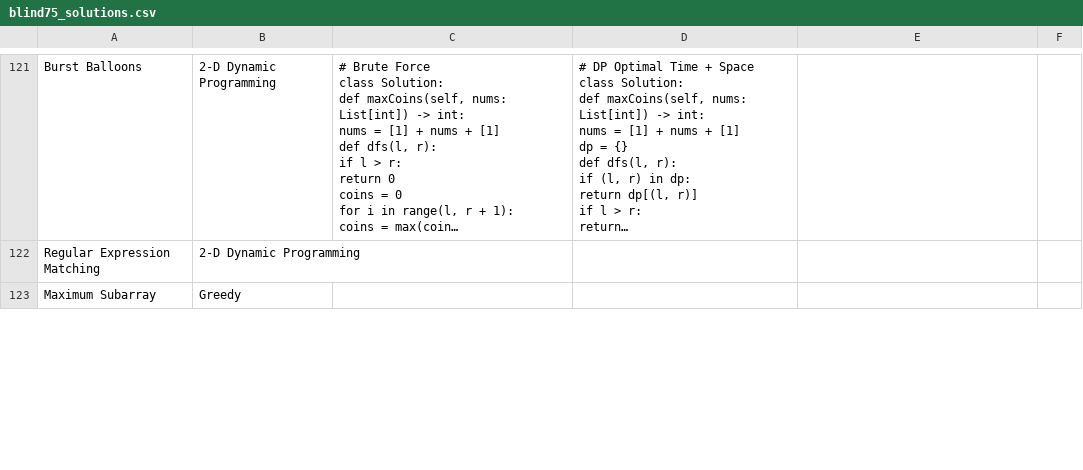
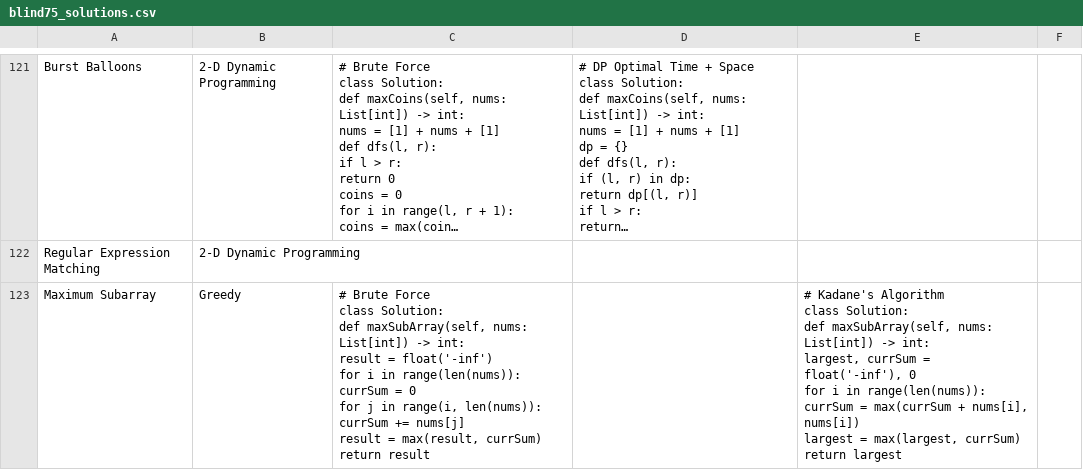
Before and after one commit to nicolasgioanni/LeetNotes, a CSV file: CSV Files/blind75_solutions.csv, drawn as a sheet; only a part is shown, gaps mark what is left out; long unchanged cells end in …; ↵ is a line break in a cell; the diff covers the shown part only; the diff names each change by its address in the sheet, - before the commit and + after, or states it on an @@ line.

```diff
--- a/CSV Files/blind75_solutions.csv
+++ b/CSV Files/blind75_solutions.csv
-C123: (empty)
+C123: # Brute Force ↵ class Solution: ↵ def maxSubArray(self, nums: List[int]) -> int: ↵ result = float('-inf') ↵ for i in range(len(nums)): ↵ currSum = 0 ↵ for j in range(i, len(nums)): ↵ currSum += nums[j] ↵ result = max(result, currSum) ↵ return result
-E123: (empty)
+E123: # Kadane's Algorithm ↵ class Solution: ↵ def maxSubArray(self, nums: List[int]) -> int: ↵ largest, currSum = float('-inf'), 0 ↵ for i in range(len(nums)): ↵ currSum = max(currSum + nums[i], nums[i]) ↵ largest = max(largest, currSum) ↵ return largest
```
Also changed, not shown: 7 edited cells elsewhere in this file, 16 other files.
